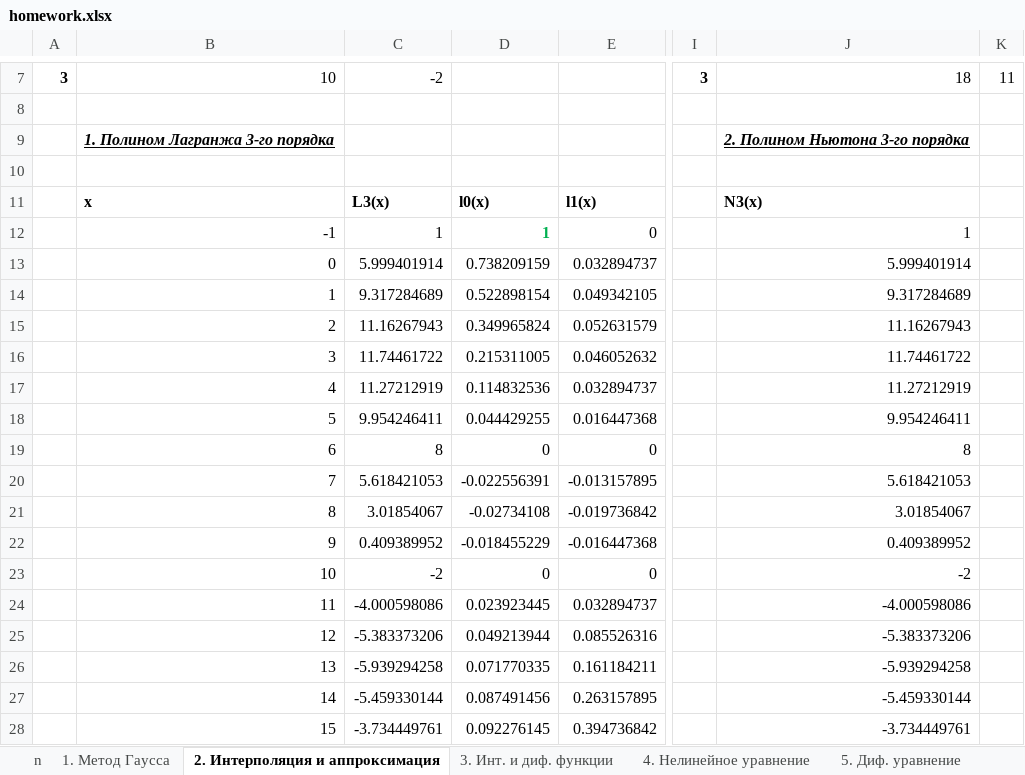
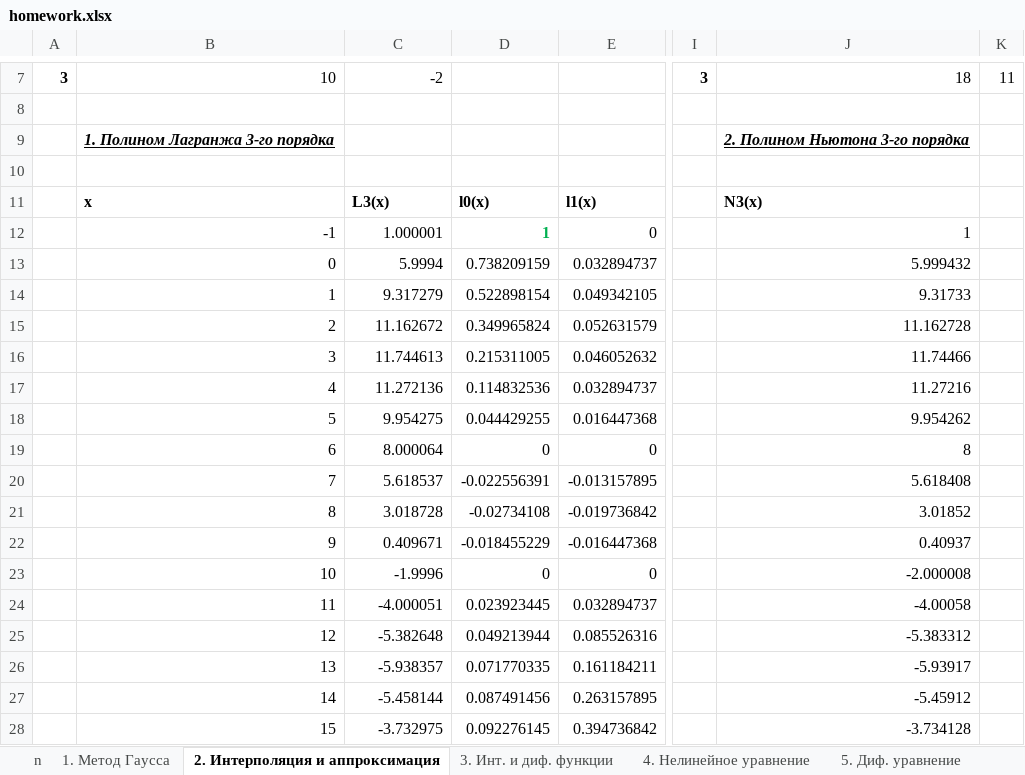
Before and after one commit to DV1X3R/tti-computer-science, an Excel workbook: IV. Fourth Year/cs-numerical/homework.xlsx, sheet 2. Интерполяция и аппроксимация, drawn as a sheet; only a part is shown, gaps mark what is left out; values as stored, in another font and other column widths than the file's, no borders; charts and pictures not drawn; the diff covers the shown part only; the diff names each change by its address in the sheet, - before the commit and + after, or states it on an @@ line.

Commit message:
NM: rc3?

```diff
--- a/IV. Fourth Year/cs-numerical/homework.xlsx (sheet 2. Интерполяция и аппроксимация)
+++ b/IV. Fourth Year/cs-numerical/homework.xlsx (sheet 2. Интерполяция и аппроксимация)
-C12: 1
+C12: 1.000001
-C13: 5.999401914
+C13: 5.9994
-J13: 5.999401914
+J13: 5.999432
-C14: 9.317284689
+C14: 9.317279
-J14: 9.317284689
+J14: 9.31733
-C15: 11.16267943
+C15: 11.162672
-J15: 11.16267943
+J15: 11.162728
-C16: 11.74461722
+C16: 11.744613
-J16: 11.74461722
+J16: 11.74466
-C17: 11.27212919
+C17: 11.272136
-J17: 11.27212919
+J17: 11.27216
-C18: 9.954246411
+C18: 9.954275
-J18: 9.954246411
+J18: 9.954262
-C19: 8
+C19: 8.000064
-C20: 5.618421053
+C20: 5.618537
-J20: 5.618421053
+J20: 5.618408
-C21: 3.01854067
+C21: 3.018728
-J21: 3.01854067
+J21: 3.01852
-C22: 0.409389952
+C22: 0.409671
-J22: 0.409389952
+J22: 0.40937
-C23: -2
+C23: -1.9996
-J23: -2
+J23: -2.000008
-C24: -4.000598086
+C24: -4.000051
-J24: -4.000598086
+J24: -4.00058
-C25: -5.383373206
+C25: -5.382648
-J25: -5.383373206
+J25: -5.383312
-C26: -5.939294258
+C26: -5.938357
-J26: -5.939294258
+J26: -5.93917
-C27: -5.459330144
+C27: -5.458144
-J27: -5.459330144
+J27: -5.45912
-C28: -3.734449761
+C28: -3.732975
-J28: -3.734449761
+J28: -3.734128
```
Also changed, not shown: 6 edited cells elsewhere in this sheet, sheet 3. Инт. и диф. функции, formulas that keep their value, charts or pictures.
